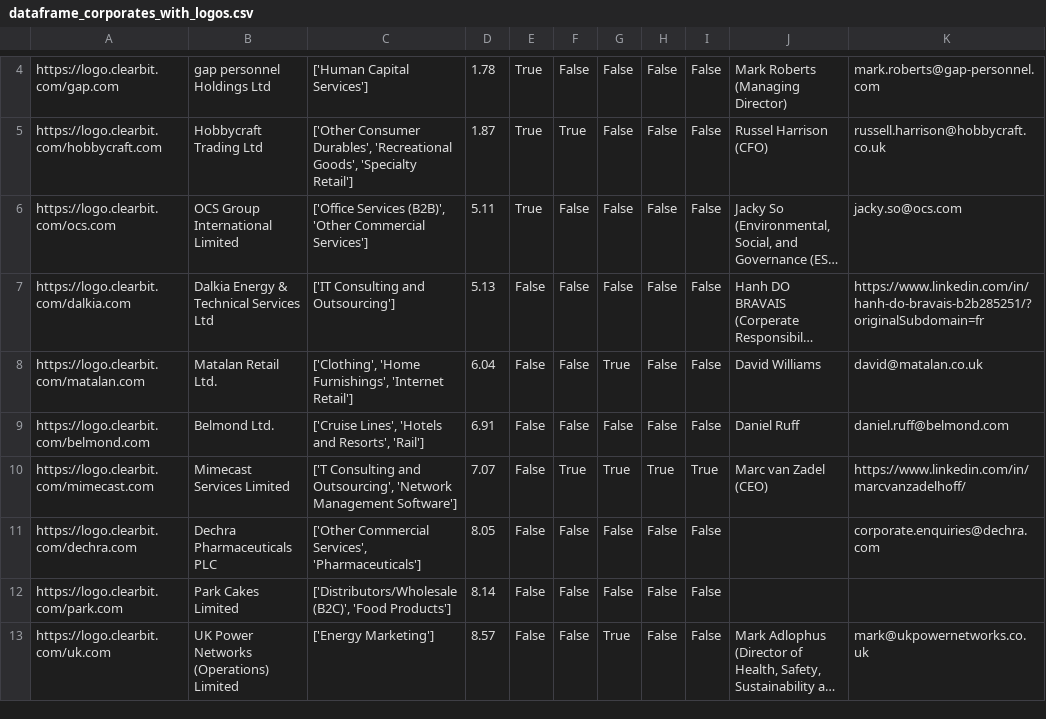
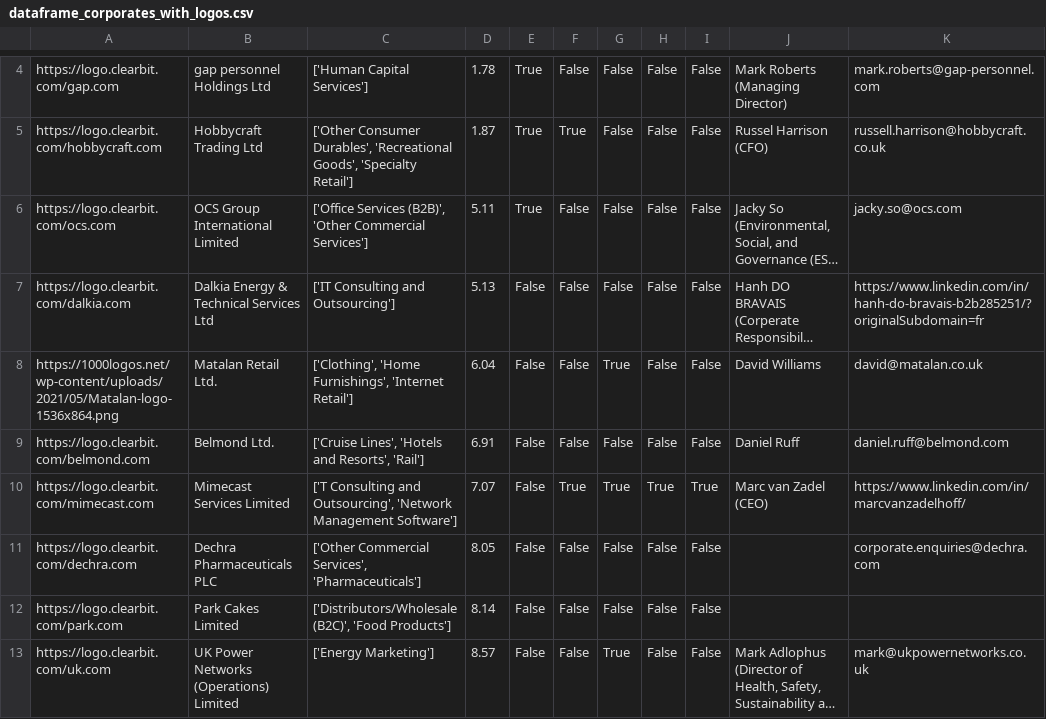
Before and after one commit to johannesaschoff/cs_demonstration, a CSV file: dataframe_corporates_with_logos.csv, drawn as a sheet; only a part is shown, gaps mark what is left out; long unchanged cells end in …; the diff names each change by its address in the sheet, - before the commit and + after, or states it on an @@ line.

Commit message:
Update dataframe_corporates_with_logos.csv

```diff
--- a/dataframe_corporates_with_logos.csv
+++ b/dataframe_corporates_with_logos.csv
-A8: https://logo.clearbit.com/matalan.com
+A8: https://1000logos.net/wp-content/uploads/2021/05/Matalan-logo-1536x864.png
```
